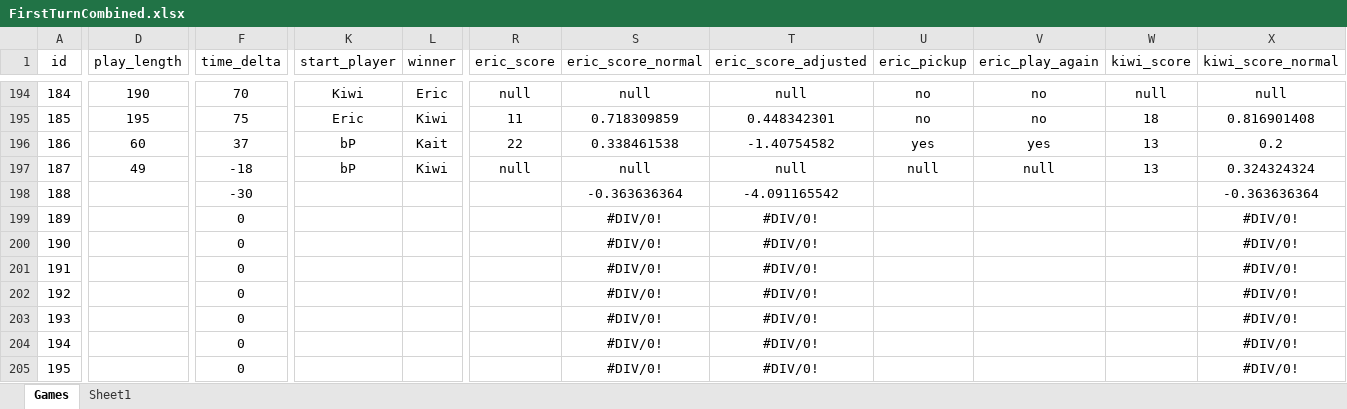
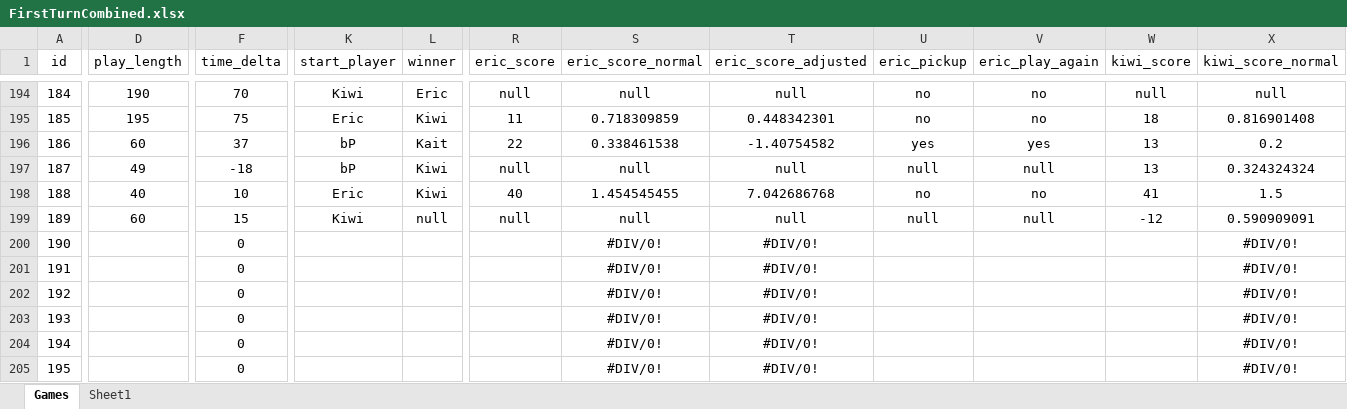
Before and after one commit to PNJaenichen/PNJaenichen.github.io, an Excel workbook: projects/firstTurnData/FirstTurnCombined.xlsx, sheet Games, drawn as a sheet; only a part is shown, gaps mark what is left out; values as stored, in another font and other column widths than the file's, no borders; the diff covers the shown part only; the diff names each change by its address in the sheet, - before the commit and + after, or states it on an @@ line.

```diff
--- a/projects/firstTurnData/FirstTurnCombined.xlsx (sheet Games)
+++ b/projects/firstTurnData/FirstTurnCombined.xlsx (sheet Games)
-D198 (play_length): (empty)
+D198 (play_length): 40
-F198 (time_delta): -30
+F198 (time_delta): 10
-K198 (start_player): (empty)
+K198 (start_player): Eric
-L198 (winner): (empty)
+L198 (winner): Kiwi
-R198 (eric_score): (empty)
+R198 (eric_score): 40
-S198 (eric_score_normal): -0.363636364
+S198 (eric_score_normal): 1.454545455
-T198 (eric_score_adjusted): -4.091165542
+T198 (eric_score_adjusted): 7.042686768
-U198 (eric_pickup): (empty)
+U198 (eric_pickup): no
-V198 (eric_play_again): (empty)
+V198 (eric_play_again): no
-W198 (kiwi_score): (empty)
+W198 (kiwi_score): 41
-X198 (kiwi_score_normal): -0.363636364
+X198 (kiwi_score_normal): 1.5
-D199 (play_length): (empty)
+D199 (play_length): 60
-F199 (time_delta): 0
+F199 (time_delta): 15
-K199 (start_player): (empty)
+K199 (start_player): Kiwi
-L199 (winner): (empty)
+L199 (winner): null
-R199 (eric_score): (empty)
+R199 (eric_score): null
-S199 (eric_score_normal): #DIV/0!
+S199 (eric_score_normal): null
-T199 (eric_score_adjusted): #DIV/0!
+T199 (eric_score_adjusted): null
-U199 (eric_pickup): (empty)
+U199 (eric_pickup): null
-V199 (eric_play_again): (empty)
+V199 (eric_play_again): null
-W199 (kiwi_score): (empty)
+W199 (kiwi_score): -12
-X199 (kiwi_score_normal): #DIV/0!
+X199 (kiwi_score_normal): 0.590909091
```
Also changed, not shown: 51 edited cells elsewhere in this sheet, sheet Sheet1.
